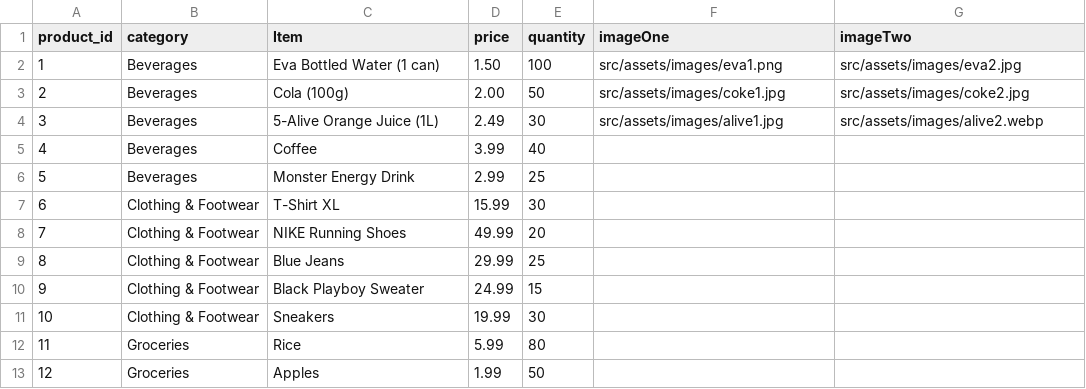
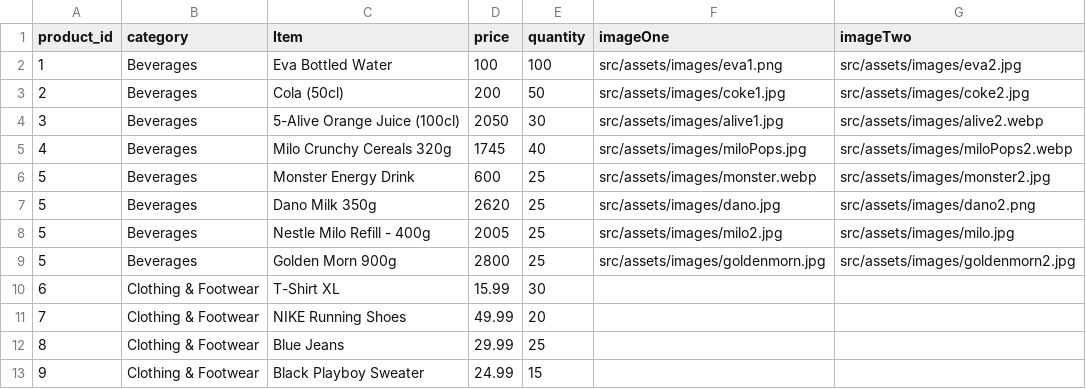
Before and after one commit to NwobiaDavid/BnC_bot, a CSV file: menu.csv, drawn as a sheet; only a part is shown; the shorter side is filled out with more unchanged rows.

Commit message:
updated the menu.csv and images

```diff
--- a/menu.csv
+++ b/menu.csv
@@ -1,7 +1,10 @@
 product_id,category,Item,price,quantity,imageOne,imageTwo
-1,Beverages,Eva Bottled Water (1 can),1.50,100,src/assets/images/eva1.png,src/assets/images/eva2.jpg
-2,Beverages,Cola (100g),2.00,50,src/assets/images/coke1.jpg,src/assets/images/coke2.jpg
-3,Beverages,5-Alive Orange Juice (1L),2.49,30,src/assets/images/alive1.jpg,src/assets/images/alive2.webp
-4,Beverages,Coffee,3.99,40
-5,Beverages,Monster Energy Drink,2.99,25
+1,Beverages,Eva Bottled Water,100,100,src/assets/images/eva1.png,src/assets/images/eva2.jpg
+2,Beverages,Cola (50cl),200,50,src/assets/images/coke1.jpg,src/assets/images/coke2.jpg
+3,Beverages,5-Alive Orange Juice (100cl),2050,30,src/assets/images/alive1.jpg,src/assets/images/alive2.webp
+4,Beverages,Milo Crunchy Cereals 320g,1745,40,src/assets/images/miloPops.jpg,src/assets/images/miloPops2.webp
+5,Beverages,Monster Energy Drink,600,25,src/assets/images/monster.webp,src/assets/images/monster2.jpg
+5,Beverages,Dano Milk 350g,2620,25,src/assets/images/dano.jpg,src/assets/images/dano2.png
+5,Beverages,Nestle Milo Refill - 400g,2005,25,src/assets/images/milo2.jpg,src/assets/images/milo.jpg
+5,Beverages,Golden Morn 900g,2800,25,src/assets/images/goldenmorn.jpg,src/assets/images/goldenmorn2.jpg
 6,Clothing & Footwear,T-Shirt XL,15.99,30
```
Also changed, not shown: 18 other files.
